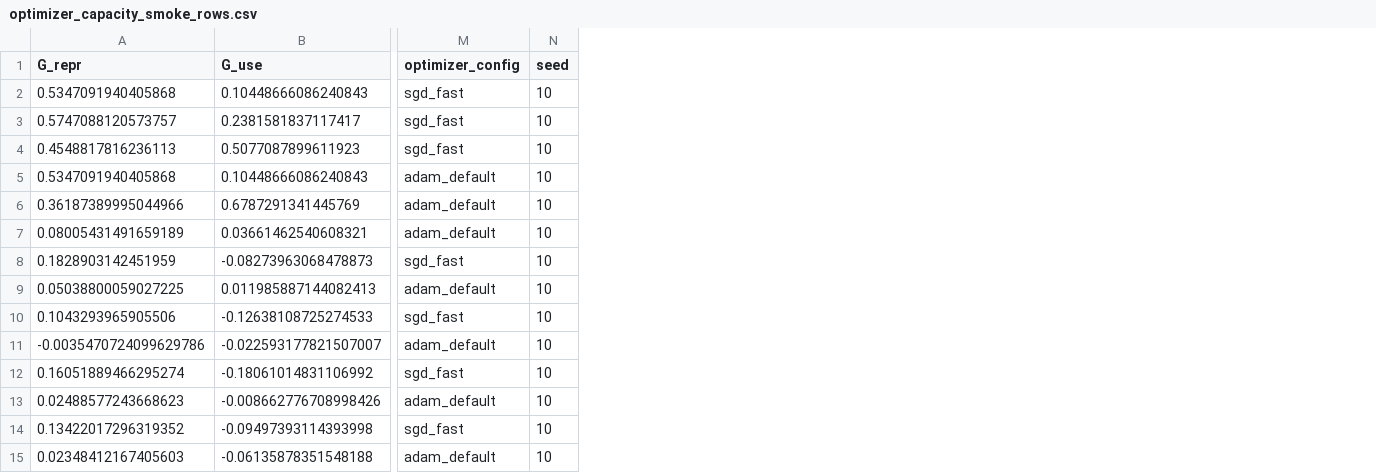
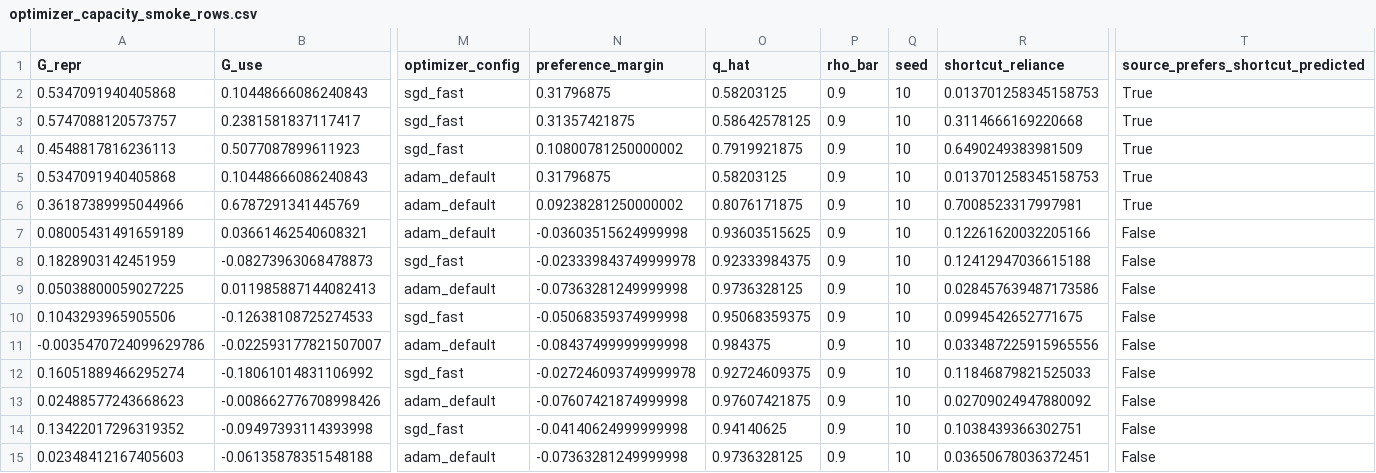
Before and after one commit to sunlay01/ood_research, a CSV file: round3_redesign/task_failure_regime_synthetic/results/optimizer_capacity_smoke_rows.csv, drawn as a sheet; only a part is shown, gaps mark what is left out; the diff names each change by its address in the sheet, - before the commit and + after, or states it on an @@ line.

```diff
--- a/round3_redesign/task_failure_regime_synthetic/results/optimizer_capacity_smoke_rows.csv
+++ b/round3_redesign/task_failure_regime_synthetic/results/optimizer_capacity_smoke_rows.csv
+column N (preference_margin), rows 2-15: 0.31796875 | 0.31357421875 | 0.10800781250000002 | 0.31796875 | 0.09238281250000002 | -0.03603515624999998 | -0.023339843749999978 | -0.07363281249999998 | -0.05068359374999998 | -0.08437499999999998 | -0.027246093749999978 | -0.07607421874999998 | -0.04140624999999998 | -0.07363281249999998
+column O (q_hat), rows 2-15: 0.58203125 | 0.58642578125 | 0.7919921875 | 0.58203125 | 0.8076171875 | 0.93603515625 | 0.92333984375 | 0.9736328125 | 0.95068359375 | 0.984375 | 0.92724609375 | 0.97607421875 | 0.94140625 | 0.9736328125
+column P (rho_bar), rows 2-15: all 0.9
+column R (shortcut_reliance), rows 2-15: 0.013701258345158753 | 0.3114666169220668 | 0.6490249383981509 | 0.013701258345158753 | 0.7008523317997981 | 0.12261620032205166 | 0.12412947036615188 | 0.028457639487173586 | 0.0994542652771675 | 0.033487225915965556 | 0.11846879821525033 | 0.02709024947880092 | 0.1038439366302751 | 0.03650678036372451
+column T, rows 1-15: source_prefers_shortcut_predicted | True | True | True | True | True | False | False | False | False | False | False | False | False | False
```
Also changed, not shown: round3_redesign/task_failure_regime_synthetic/results/binary_preference_rows.csv, 14 other files.
